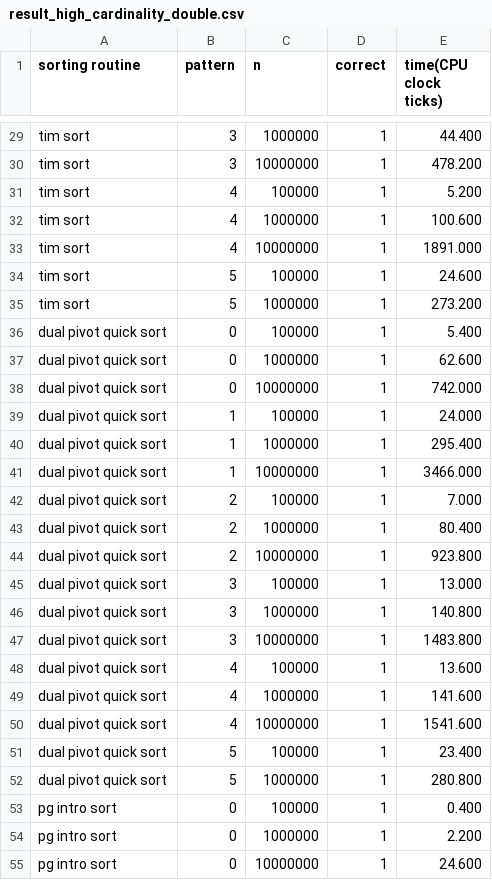
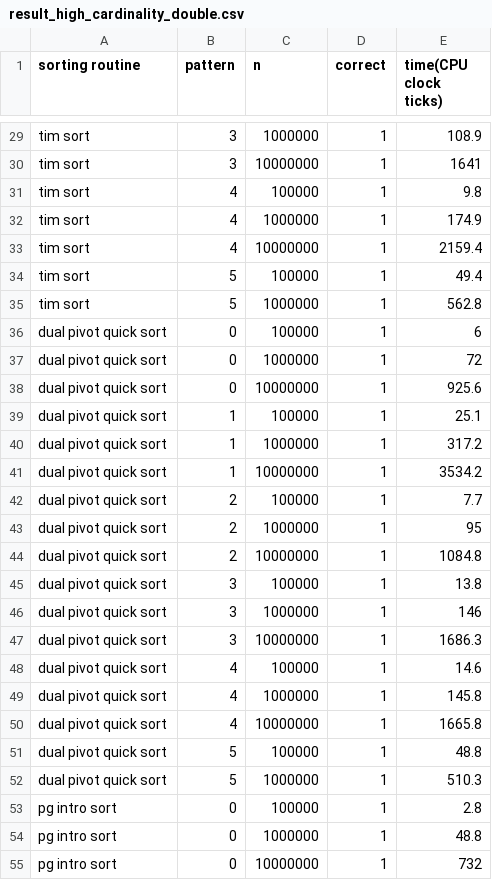
Before and after one commit to Strider-Alex/postgres_sorting_benchmark, a CSV file: raw_data/result_high_cardinality_double.csv, drawn as a sheet; only a part is shown, gaps mark what is left out; the diff covers the shown part only; the diff names each change by its address in the sheet, - before the commit and + after, or states it on an @@ line.

```diff
--- a/raw_data/result_high_cardinality_double.csv
+++ b/raw_data/result_high_cardinality_double.csv
-E29 (time(CPU clock ticks)): 44.400
+E29 (time(CPU clock ticks)): 108.9
-E30 (time(CPU clock ticks)): 478.200
+E30 (time(CPU clock ticks)): 1641
-E31 (time(CPU clock ticks)): 5.200
+E31 (time(CPU clock ticks)): 9.8
-E32 (time(CPU clock ticks)): 100.600
+E32 (time(CPU clock ticks)): 174.9
-E33 (time(CPU clock ticks)): 1891.000
+E33 (time(CPU clock ticks)): 2159.4
-E34 (time(CPU clock ticks)): 24.600
+E34 (time(CPU clock ticks)): 49.4
-E35 (time(CPU clock ticks)): 273.200
+E35 (time(CPU clock ticks)): 562.8
-E36 (time(CPU clock ticks)): 5.400
+E36 (time(CPU clock ticks)): 6
-E37 (time(CPU clock ticks)): 62.600
+E37 (time(CPU clock ticks)): 72
-E38 (time(CPU clock ticks)): 742.000
+E38 (time(CPU clock ticks)): 925.6
-E39 (time(CPU clock ticks)): 24.000
+E39 (time(CPU clock ticks)): 25.1
-E40 (time(CPU clock ticks)): 295.400
+E40 (time(CPU clock ticks)): 317.2
-E41 (time(CPU clock ticks)): 3466.000
+E41 (time(CPU clock ticks)): 3534.2
-E42 (time(CPU clock ticks)): 7.000
+E42 (time(CPU clock ticks)): 7.7
-E43 (time(CPU clock ticks)): 80.400
+E43 (time(CPU clock ticks)): 95
-E44 (time(CPU clock ticks)): 923.800
+E44 (time(CPU clock ticks)): 1084.8
-E45 (time(CPU clock ticks)): 13.000
+E45 (time(CPU clock ticks)): 13.8
-E46 (time(CPU clock ticks)): 140.800
+E46 (time(CPU clock ticks)): 146
-E47 (time(CPU clock ticks)): 1483.800
+E47 (time(CPU clock ticks)): 1686.3
-E48 (time(CPU clock ticks)): 13.600
+E48 (time(CPU clock ticks)): 14.6
-E49 (time(CPU clock ticks)): 141.600
+E49 (time(CPU clock ticks)): 145.8
-E50 (time(CPU clock ticks)): 1541.600
+E50 (time(CPU clock ticks)): 1665.8
-E51 (time(CPU clock ticks)): 23.400
+E51 (time(CPU clock ticks)): 48.8
-E52 (time(CPU clock ticks)): 280.800
+E52 (time(CPU clock ticks)): 510.3
-E53 (time(CPU clock ticks)): 0.400
+E53 (time(CPU clock ticks)): 2.8
-E54 (time(CPU clock ticks)): 2.200
+E54 (time(CPU clock ticks)): 48.8
-E55 (time(CPU clock ticks)): 24.600
+E55 (time(CPU clock ticks)): 732
```
Also changed, not shown: 92 edited cells elsewhere in this file, raw_data/result_low_cardinality_double.csv, 3 other files.
